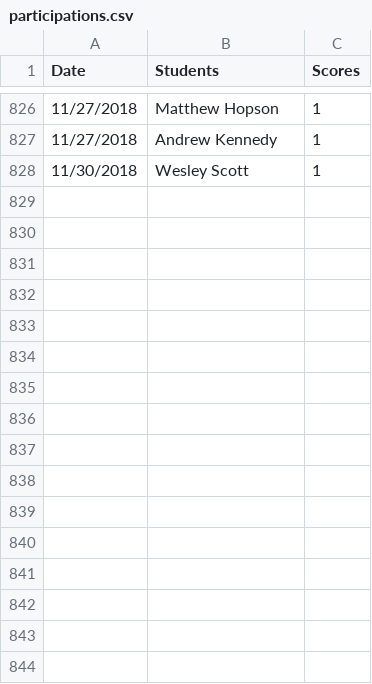
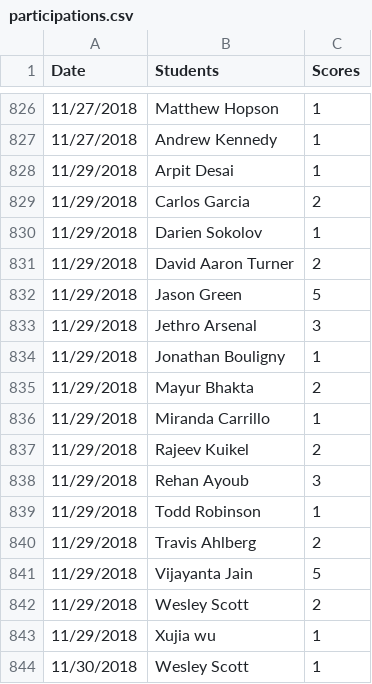
Before and after one commit to iDataVisualizationLab/CS4352_Fall2018, a CSV file: testJS/data/participations.csv, drawn as a sheet; only a part is shown, gaps mark what is left out.

Commit message:
part 11/29

```diff
--- a/testJS/data/participations.csv
+++ b/testJS/data/participations.csv
@@ -827,2 +827,18 @@ Date,Students,Scores
 11/27/2018,Andrew Kennedy,1
+11/29/2018,Arpit Desai,1
+11/29/2018,Carlos Garcia,2
+11/29/2018,Darien Sokolov,1
+11/29/2018,David Aaron Turner,2
+11/29/2018,Jason Green,5
+11/29/2018,Jethro Arsenal,3
+11/29/2018,Jonathan Bouligny,1
+11/29/2018,Mayur Bhakta,2
+11/29/2018,Miranda Carrillo,1
+11/29/2018,Rajeev Kuikel,2
+11/29/2018,Rehan Ayoub,3
+11/29/2018,Todd Robinson,1
+11/29/2018,Travis Ahlberg,2
+11/29/2018,Vijayanta Jain,5
+11/29/2018,Wesley Scott,2
+11/29/2018,Xujia wu,1
 11/30/2018,Wesley Scott,1
```
